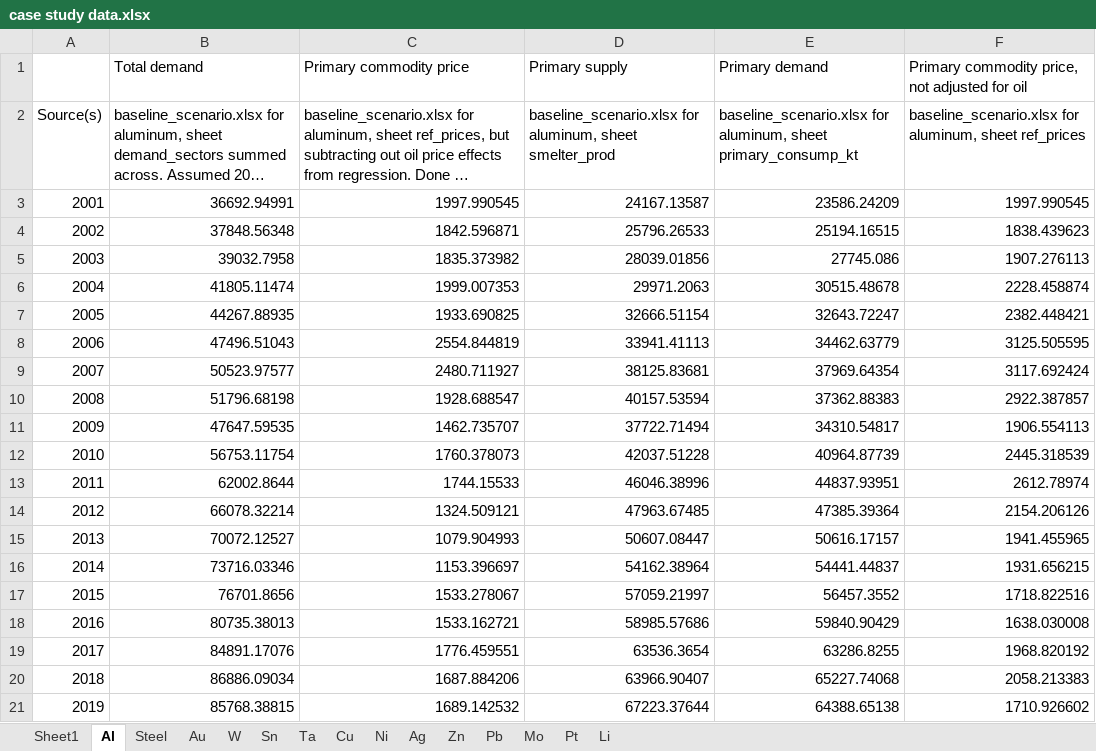
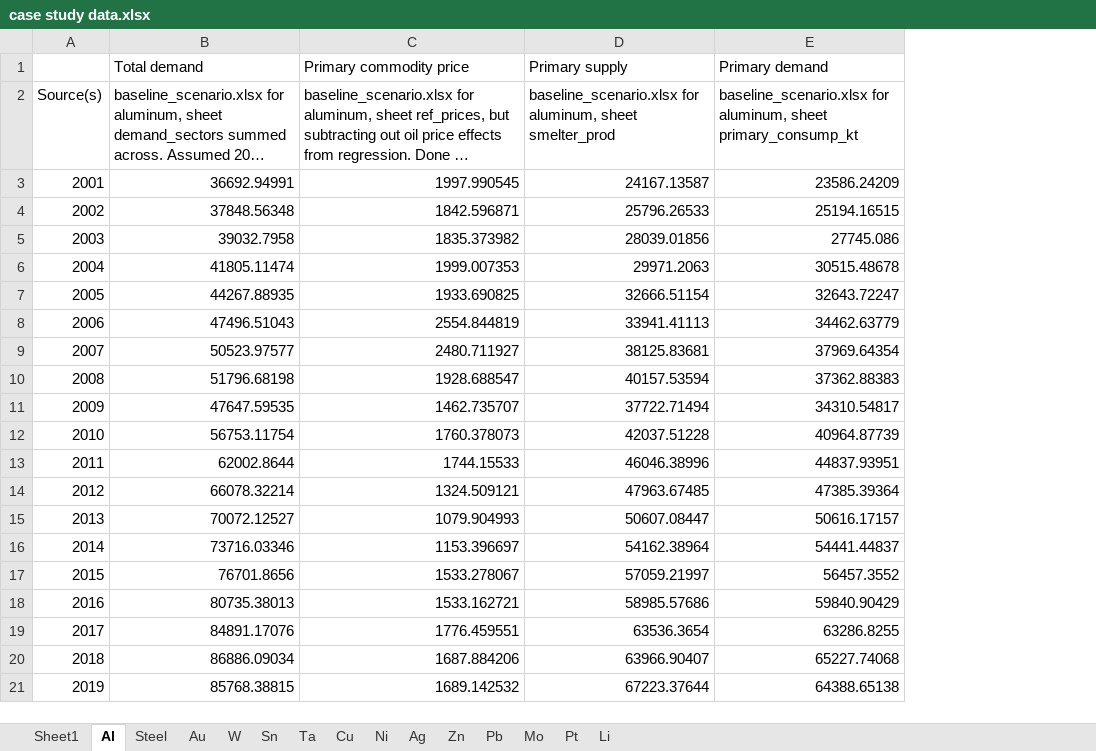
Before and after one commit to johnryt/GLOMBO, an Excel workbook: data/case study data.xlsx, sheet Al, drawn as a sheet; long unchanged cells end in …; values as stored, in another font and other column widths than the file's, no borders; the diff names each change by its address in the sheet, - before the commit and + after, or states it on an @@ line.

Commit message:
Update case study data.xlsx

```diff
--- a/data/case study data.xlsx (sheet Al)
+++ b/data/case study data.xlsx (sheet Al)
-column F, rows 1-21: Primary commodity price, not adjusted for oil | baseline_scenario.xlsx for aluminum, sheet ref_prices | 1997.990545 | 1838.439623 | 1907.276113 | 2228.458874 | 2382.448421 | 3125.505595 | 3117.692424 | 2922.387857 | 1906.554113 | 2445.318539 | 2612.78974 | 2154.206126 | 1941.455965 | 1931.656215 | 1718.822516 | 1638.030008 | 1968.820192 | 2058.213383 | 1710.926602
```
